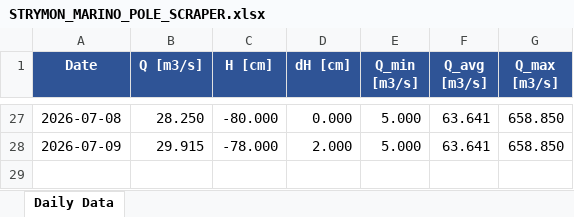
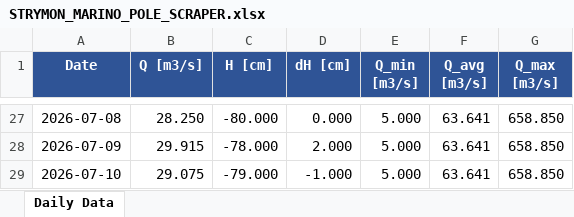
Before and after one commit to nchatzoglou/STRYMON_MARINO_POLE_SCRAPER, an Excel workbook: STRYMON_MARINO_POLE_SCRAPER.xlsx, sheet Daily Data, drawn as a sheet; only a part is shown, gaps mark what is left out; values as stored, in another font and other column widths than the file's, no borders; the diff names each change by its address in the sheet, - before the commit and + after, or states it on an @@ line.

```diff
--- a/STRYMON_MARINO_POLE_SCRAPER.xlsx (sheet Daily Data)
+++ b/STRYMON_MARINO_POLE_SCRAPER.xlsx (sheet Daily Data)
+row 29: 2026-07-10 | 29.075 | -79.000 | -1.000 | 5.000 | 63.641 | 658.850
```
